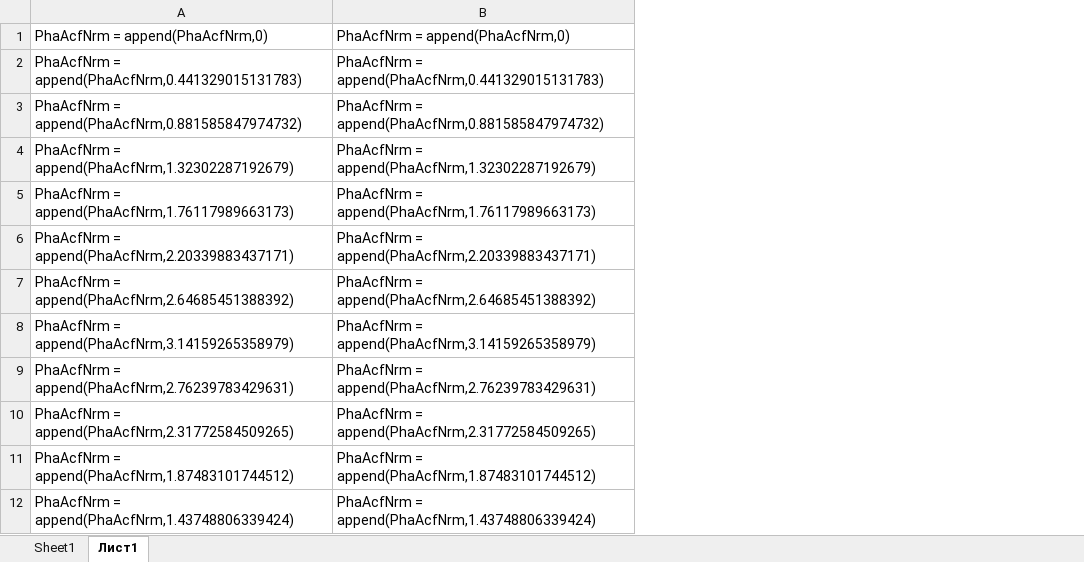
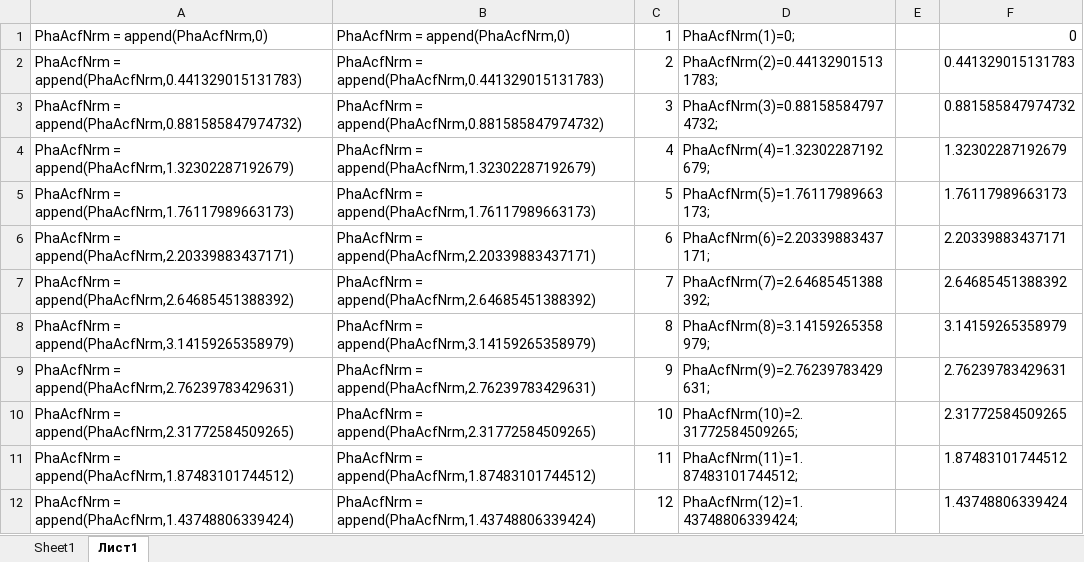
Before and after one commit to RB-PRO/ssa, an Excel workbook: PhaAcfNrm.xlsx, sheet Лист1, drawn as a sheet; only a part is shown; values as stored, in another font and other column widths than the file's, no borders; the diff names each change by its address in the sheet, - before the commit and + after, or states it on an @@ line.

```diff
--- a/PhaAcfNrm.xlsx (sheet Лист1)
+++ b/PhaAcfNrm.xlsx (sheet Лист1)
+column C, rows 1-12: 1 | 2 | 3 | 4 | 5 | 6 | 7 | 8 | 9 | 10 | 11 | 12
+column D, rows 1-12: PhaAcfNrm(1)=0; | PhaAcfNrm(2)=0.441329015131783; | PhaAcfNrm(3)=0.881585847974732; | PhaAcfNrm(4)=1.32302287192679; | PhaAcfNrm(5)=1.76117989663173; | PhaAcfNrm(6)=2.20339883437171; | PhaAcfNrm(7)=2.64685451388392; | PhaAcfNrm(8)=3.14159265358979; | PhaAcfNrm(9)=2.76239783429631; | PhaAcfNrm(10)=2.31772584509265; | PhaAcfNrm(11)=1.87483101744512; | PhaAcfNrm(12)=1.43748806339424;
+column E, empty
+column F, rows 1-12: 0 | 0.441329015131783 | 0.881585847974732 | 1.32302287192679 | 1.76117989663173 | 2.20339883437171 | 2.64685451388392 | 3.14159265358979 | 2.76239783429631 | 2.31772584509265 | 1.87483101744512 | 1.43748806339424
```
Also changed, not shown: pkg/pchip/pchip.xlsx, 44 other files.
